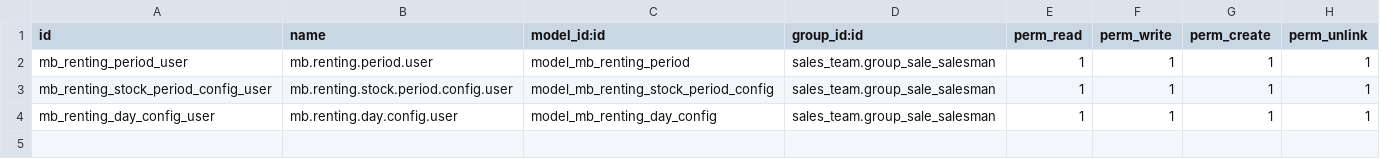
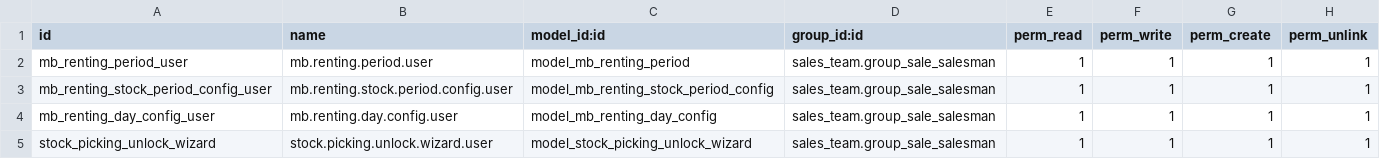
Before and after one commit to maelcatteau/multibikes, a CSV file: custom-addons/multibikes_website/security/ir.model.access.csv, drawn as a sheet; the diff names each change by its address in the sheet, - before the commit and + after, or states it on an @@ line.

Commit message:
[FEAT][WEBSITE] Ajoute un système de déverrouillage sécurisé pour les transferts de période

```diff
--- a/custom-addons/multibikes_website/security/ir.model.access.csv
+++ b/custom-addons/multibikes_website/security/ir.model.access.csv
+row 5: stock_picking_unlock_wizard | stock.picking.unlock.wizard.user | model_stock_picking_unlock_wizard | sales_team.group_sale_salesman | 1 | 1 | 1 | 1
```
Also changed, not shown: 7 other files.
